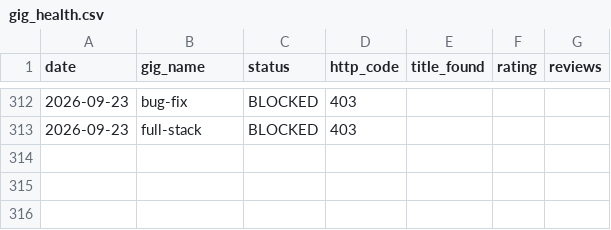
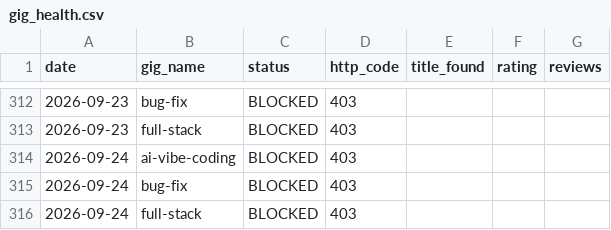
Before and after one commit to AnasKhalid4/workflow-integration, a CSV file: data/gig_health.csv, drawn as a sheet; only a part is shown, gaps mark what is left out.

```diff
--- a/data/gig_health.csv
+++ b/data/gig_health.csv
@@ -313 +313,4 @@ date,gig_name,status,http_code,title_found,rating,reviews
 2026-09-23,full-stack,BLOCKED,403,,,
+2026-09-24,ai-vibe-coding,BLOCKED,403,,,
+2026-09-24,bug-fix,BLOCKED,403,,,
+2026-09-24,full-stack,BLOCKED,403,,,
```
Also changed, not shown: data/rank_history.csv.
